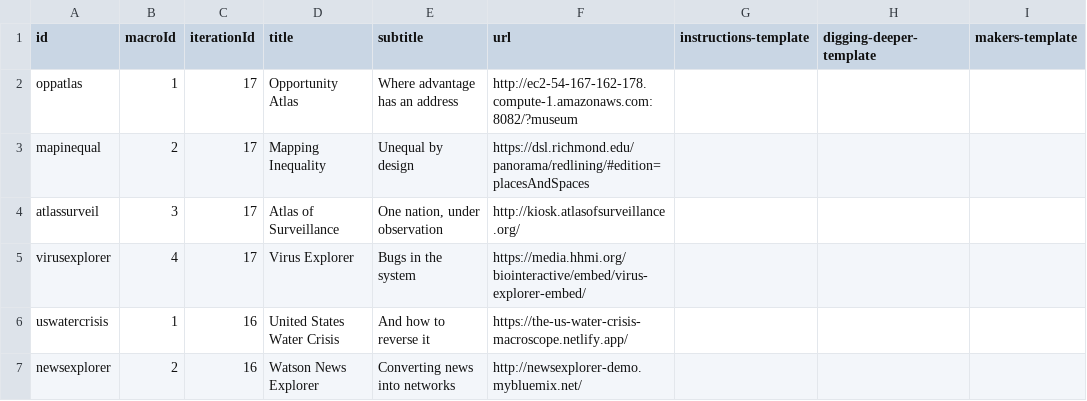
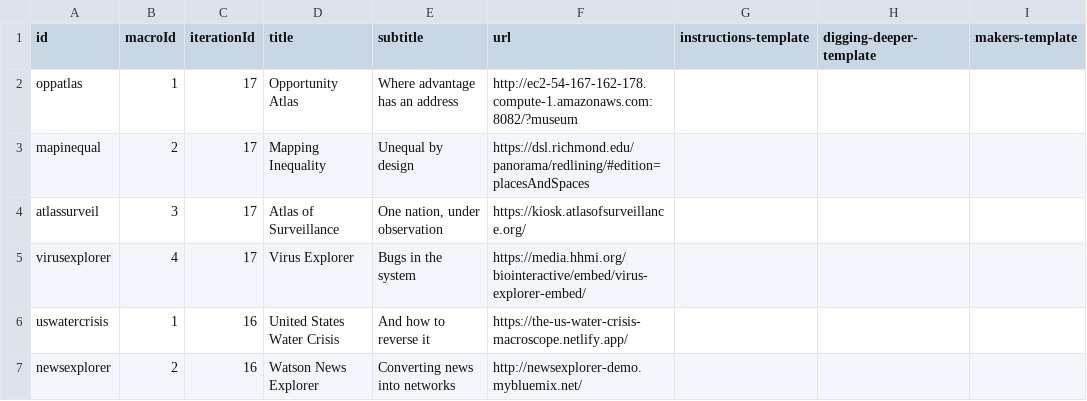
Before and after one commit to cns-iu/macroscope-kiosk, a CSV file: src/assets/data/macroscope-data.csv, drawn as a sheet; only a part is shown; the diff names each change by its address in the sheet, - before the commit and + after, or states it on an @@ line.

Commit message:
Updated Surveillance link

```diff
--- a/src/assets/data/macroscope-data.csv
+++ b/src/assets/data/macroscope-data.csv
-F4 (url): http://kiosk.atlasofsurveillance.org/
+F4 (url): https://kiosk.atlasofsurveillance.org/
```
